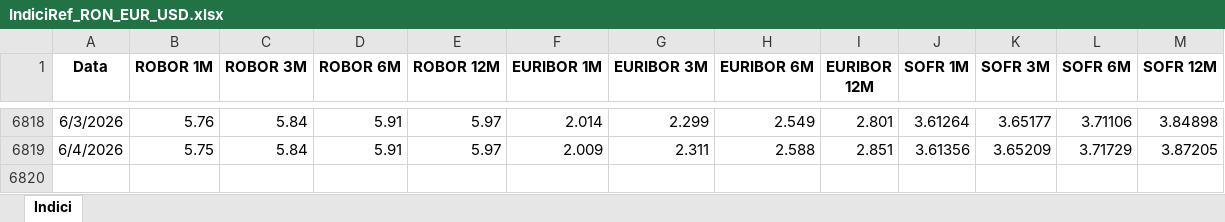
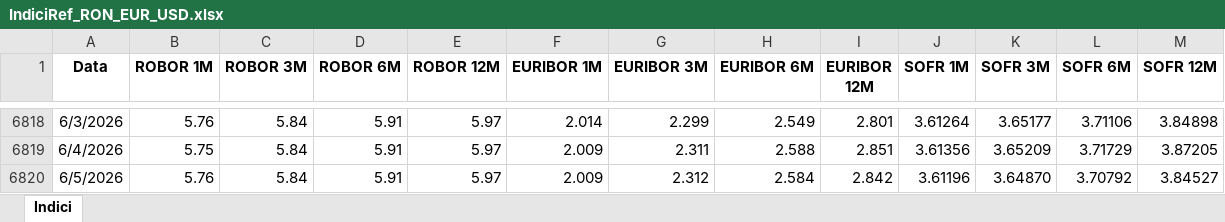
Before and after one commit to davidionutf/indici-ref, an Excel workbook: IndiciRef_RON_EUR_USD.xlsx, sheet Indici, drawn as a sheet; only a part is shown, gaps mark what is left out; values as stored, in another font and other column widths than the file's, no borders; the diff names each change by its address in the sheet, - before the commit and + after, or states it on an @@ line.

Commit message:
Actualizare automata din Excel

```diff
--- a/IndiciRef_RON_EUR_USD.xlsx (sheet Indici)
+++ b/IndiciRef_RON_EUR_USD.xlsx (sheet Indici)
+row 6820: 6/5/2026 | 5.76 | 5.84 | 5.91 | 5.97 | 2.009 | 2.312 | 2.584 | 2.842 | 3.61196 | 3.64870 | 3.70792 | 3.84527
```
